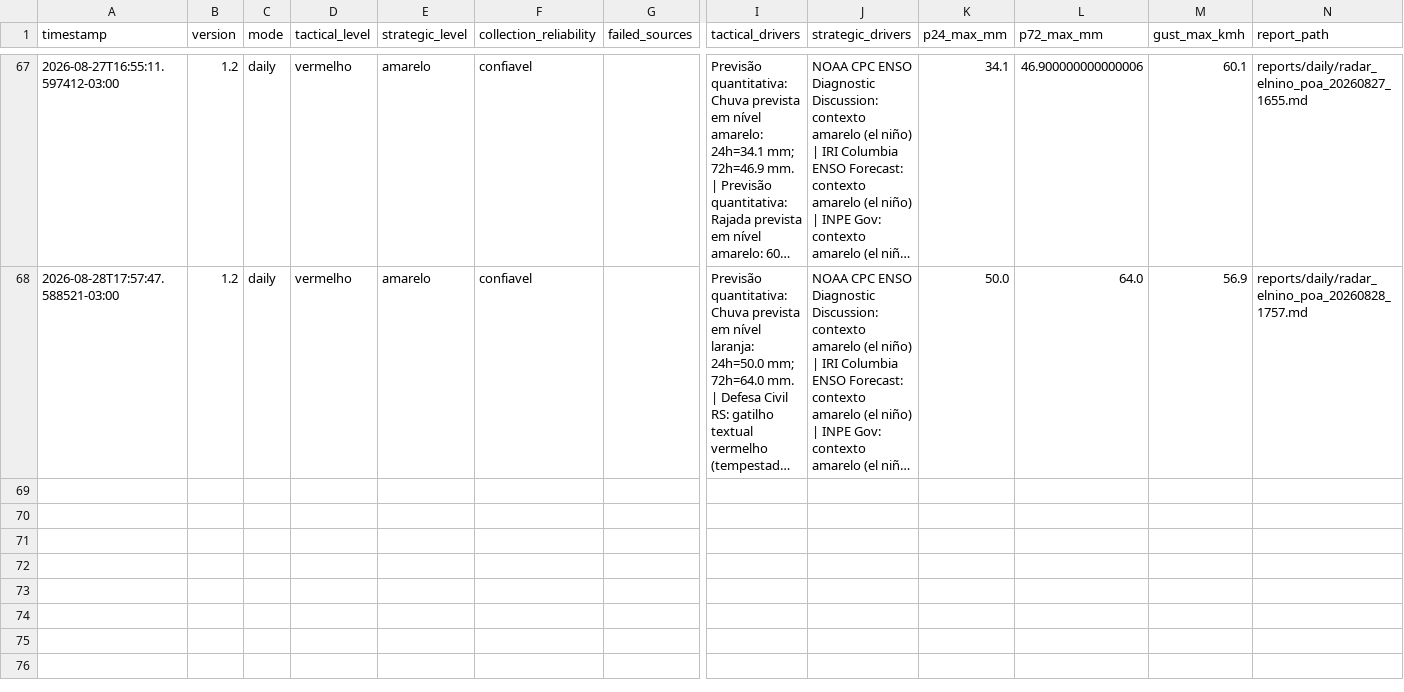
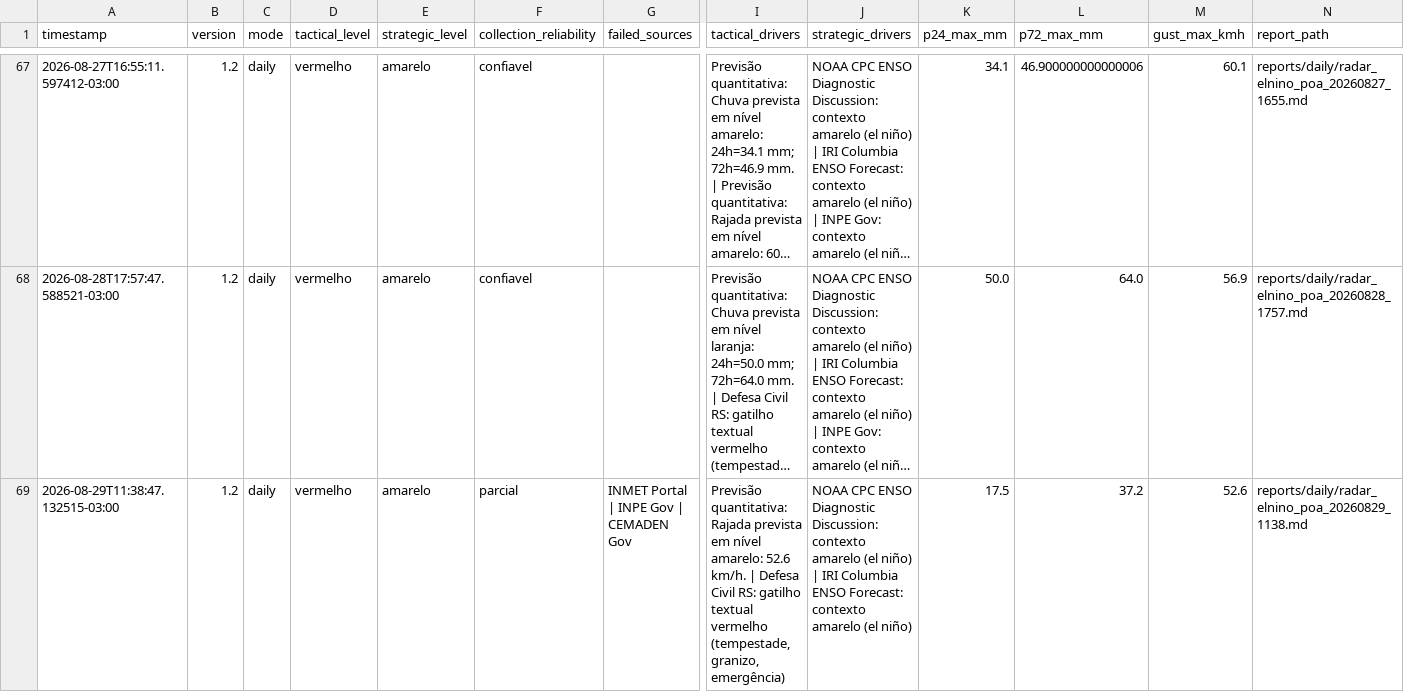
Before and after one commit to wagnerapcosta/elnino-poa-robot, a CSV file: data/history.csv, drawn as a sheet; only a part is shown, gaps mark what is left out; long unchanged cells end in …; rows hold the shown columns only; the diff names each change by its address in the sheet, - before the commit and + after, or states it on an @@ line.

```diff
--- a/data/history.csv
+++ b/data/history.csv
+row 69: 2026-08-29T11:38:47.132515-03:00 | 1.2 | daily | vermelho | amarelo | parcial | INMET Portal | INPE Gov | CEMADEN Gov | Previsão quantitativa: Rajada prevista em nível amarelo: 52.6 km/h. | Defesa Civil RS: gatilho textual vermelho (tempestade, granizo, emergência) | NOAA CPC ENSO Diagnostic Discussion: contexto amarelo (el niño) | IRI Columbia ENSO Forecast: contexto amarelo (el niño) | 17.5 | 37.2 | 52.6 | reports/daily/radar_elnino_poa_20260829_1138.md
```
